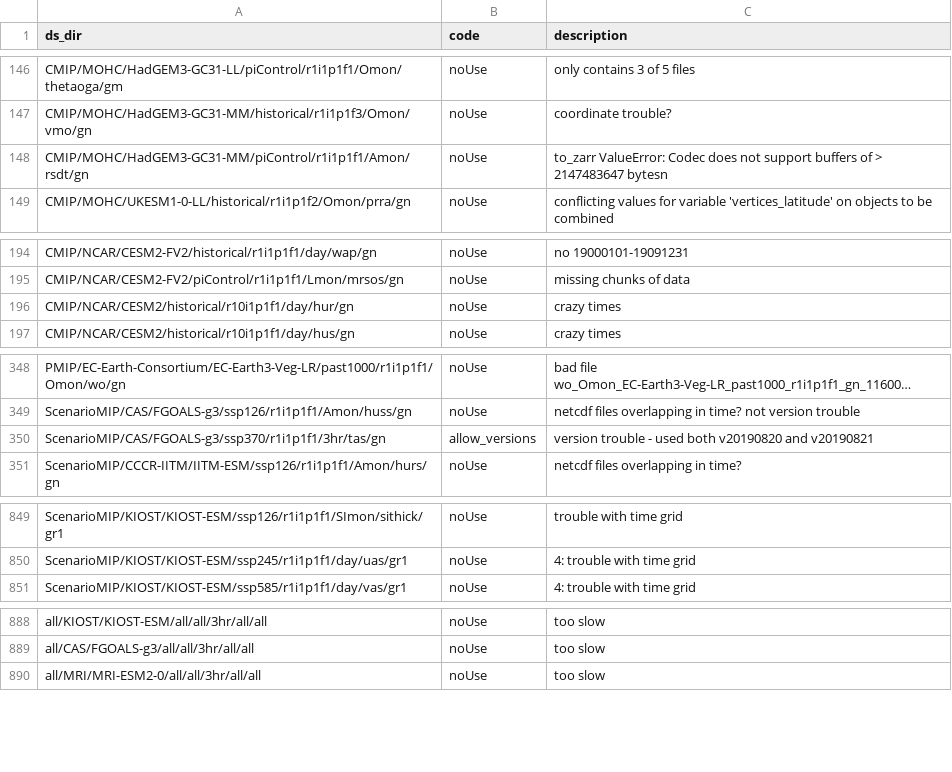
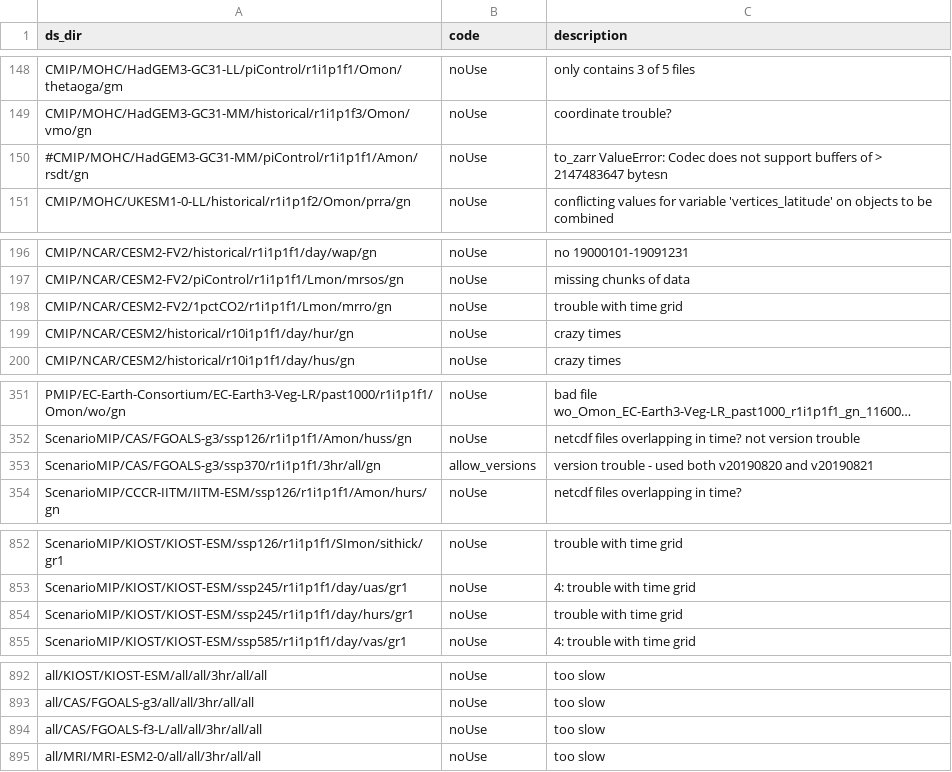
Before and after one commit to naomi-henderson/cmip6collect2, a CSV file: csv/error_codes.csv, drawn as a sheet; only a part is shown, gaps mark what is left out; long unchanged cells end in …; addresses are those after the commit; the diff covers the shown part only; the diff names each change by its address in the sheet, - before the commit and + after, or states it on an @@ line.

```diff
--- a/csv/error_codes.csv
+++ b/csv/error_codes.csv
-A150 (ds_dir): CMIP/MOHC/HadGEM3-GC31-MM/piControl/r1i1p1f1/Amon/rsdt/gn
+A150 (ds_dir): #CMIP/MOHC/HadGEM3-GC31-MM/piControl/r1i1p1f1/Amon/rsdt/gn
+row 198: CMIP/NCAR/CESM2-FV2/1pctCO2/r1i1p1f1/Lmon/mrro/gn | noUse | trouble with time grid
-A353 (ds_dir): ScenarioMIP/CAS/FGOALS-g3/ssp370/r1i1p1f1/3hr/tas/gn
+A353 (ds_dir): ScenarioMIP/CAS/FGOALS-g3/ssp370/r1i1p1f1/3hr/all/gn
+row 854: ScenarioMIP/KIOST/KIOST-ESM/ssp245/r1i1p1f1/day/hurs/gr1 | noUse | trouble with time grid
+row 894: all/CAS/FGOALS-f3-L/all/all/3hr/all/all | noUse | too slow
```
Also changed, not shown: 12 added rows and 6 edited cells elsewhere in this file, csv/request_new.csv, csv/requests.csv, 20 other files.
